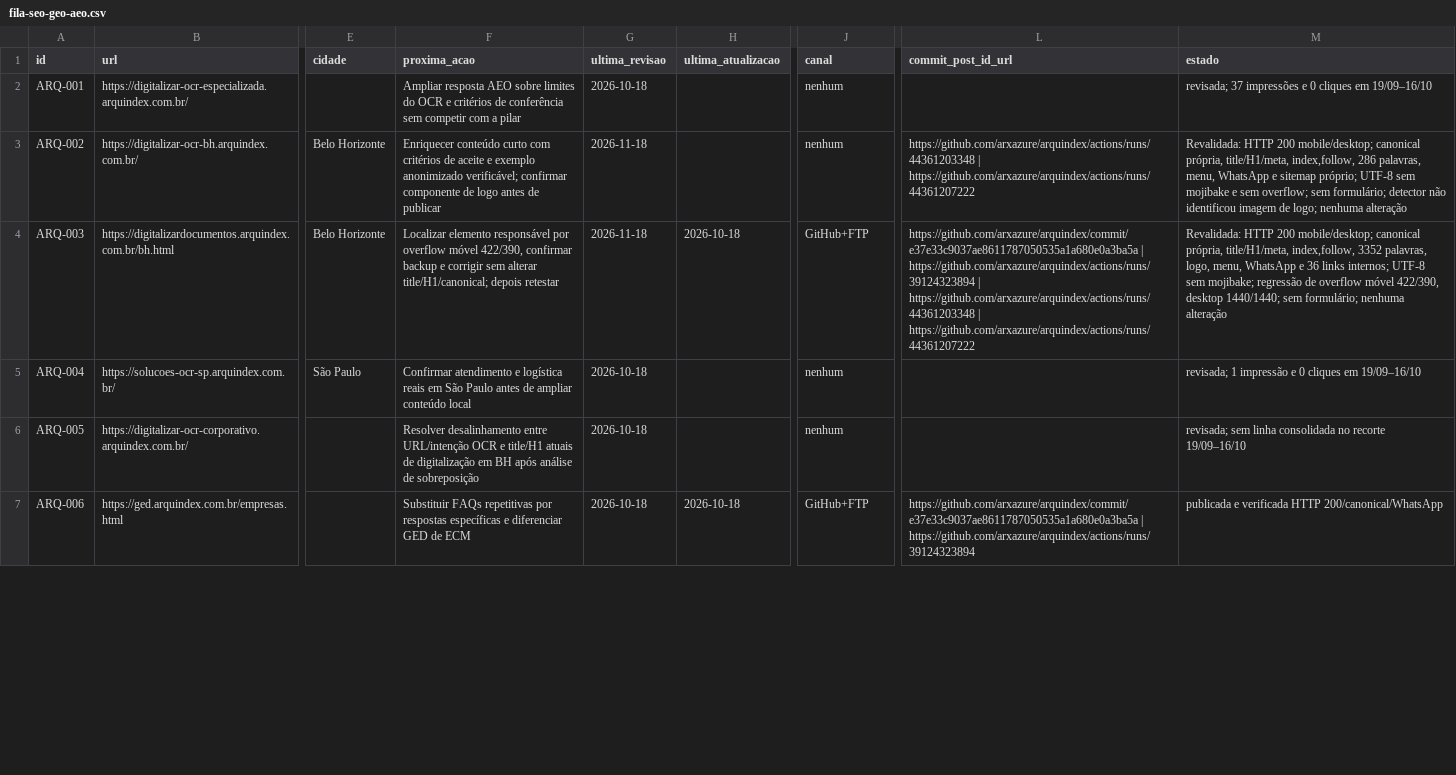
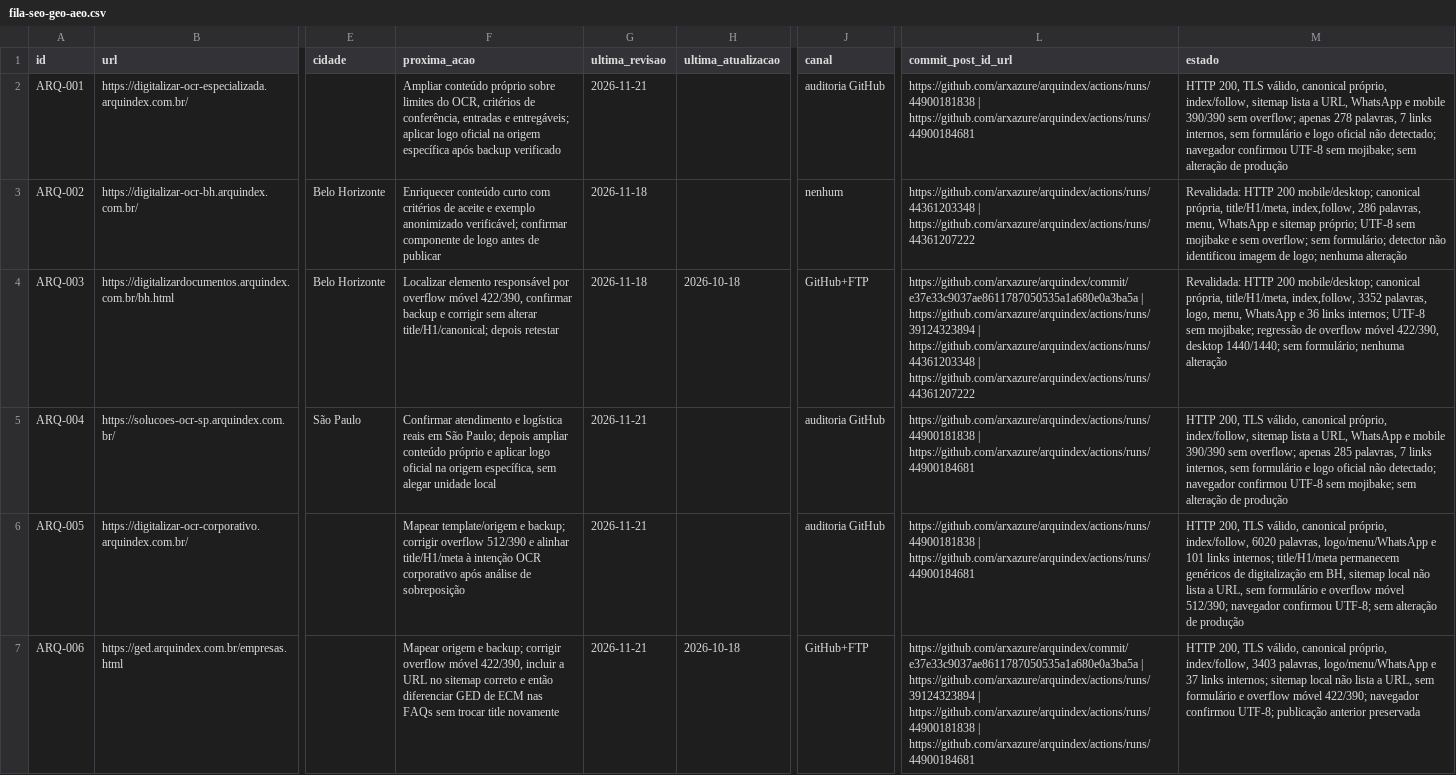
Before and after one commit to arxazure/arquindex, a CSV file: seo/fila-seo-geo-aeo.csv, drawn as a sheet; only a part is shown, gaps mark what is left out; the diff covers the shown part only; the diff names each change by its address in the sheet, - before the commit and + after, or states it on an @@ line.

Commit message:
docs(seo): registrar auditoria da manhã de 21/11

```diff
--- a/seo/fila-seo-geo-aeo.csv
+++ b/seo/fila-seo-geo-aeo.csv
-F2 (proxima_acao): Ampliar resposta AEO sobre limites do OCR e critérios de conferência sem competir com a pilar
+F2 (proxima_acao): Ampliar conteúdo próprio sobre limites do OCR, critérios de conferência, entradas e entregáveis; aplicar logo oficial na origem específica após backup verificado
-G2 (ultima_revisao): 2026-10-18
+G2 (ultima_revisao): 2026-11-21
-J2 (canal): nenhum
+J2 (canal): auditoria GitHub
-L2 (commit_post_id_url): (empty)
+L2 (commit_post_id_url): https://github.com/arxazure/arquindex/actions/runs/44900181838 | https://github.com/arxazure/arquindex/actions/runs/44900184681
-M2 (estado): revisada; 37 impressões e 0 cliques em 19/09–16/10
+M2 (estado): HTTP 200, TLS válido, canonical próprio, index/follow, sitemap lista a URL, WhatsApp e mobile 390/390 sem overflow; apenas 278 palavras, 7 links internos, sem formulário e logo oficial não detectado; navegador confirmou UTF-8 sem mojibake; sem alteração de produção
-F5 (proxima_acao): …em São Paulo antes de ampliar conteúdo local
+F5 (proxima_acao): …em São Paulo; depois ampliar conteúdo próprio e aplicar logo oficial na origem específica, sem alegar unidade local
-G5:G7 (ultima_revisao): 2026-10-18
+G5:G7 (ultima_revisao): 2026-11-21
-J5:J6 (canal): nenhum
+J5:J6 (canal): auditoria GitHub
-L5:L6 (commit_post_id_url): (empty)
+L5:L6 (commit_post_id_url): https://github.com/arxazure/arquindex/actions/runs/44900181838 | https://github.com/arxazure/arquindex/actions/runs/44900184681
-M5 (estado): revisada; 1 impressão e 0 cliques em 19/09–16/10
+M5 (estado): HTTP 200, TLS válido, canonical próprio, index/follow, sitemap lista a URL, WhatsApp e mobile 390/390 sem overflow; apenas 285 palavras, 7 links internos, sem formulário e logo oficial não detectado; navegador confirmou UTF-8 sem mojibake; sem alteração de produção
-F6 (proxima_acao): Resolver desalinhamento entre URL/intenção OCR e title/H1 atuais de digitalização em BH após análise…
+F6 (proxima_acao): Mapear template/origem e backup; corrigir overflow 512/390 e alinhar title/H1/meta à intenção OCR corporativo após análise…
-M6 (estado): revisada; sem linha consolidada no recorte 19/09–16/10
+M6 (estado): HTTP 200, TLS válido, canonical próprio, index/follow, 6020 palavras, logo/menu/WhatsApp e 101 links internos; title/H1/meta permanecem genéricos de digitalização em BH, sitemap local não lista a URL, sem formulário e overflow móvel 512/390; navegador confirmou UTF-8; sem alteração de produção
-F7 (proxima_acao): Substituir FAQs repetitivas por respostas específicas e diferenciar GED de ECM
+F7 (proxima_acao): Mapear origem e backup; corrigir overflow móvel 422/390, incluir a URL no sitemap correto e então diferenciar GED de ECM nas FAQs sem trocar title novamente
-L7 (commit_post_id_url): …| https://github.com/arxazure/arquindex/actions/runs/39124323894
+L7 (commit_post_id_url): …| https://github.com/arxazure/arquindex/actions/runs/39124323894 | https://github.com/arxazure/arquindex/actions/runs/44900181838 | https://github.com/arxazure/arquindex/actions/runs/44900184681
-M7 (estado): publicada e verificada HTTP 200/canonical/WhatsApp
+M7 (estado): HTTP 200, TLS válido, canonical próprio, index/follow, 3403 palavras, logo/menu/WhatsApp e 37 links internos; sitemap local não lista a URL, sem formulário e overflow móvel 422/390; navegador confirmou UTF-8; publicação anterior preservada
```
Also changed, not shown: 8 edited cells elsewhere in this file.
